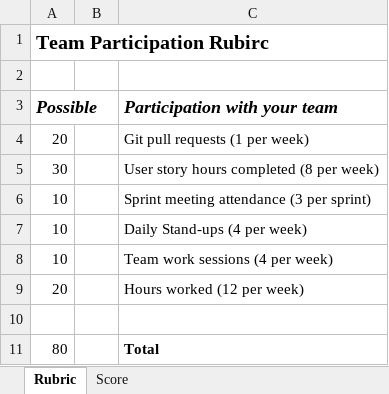
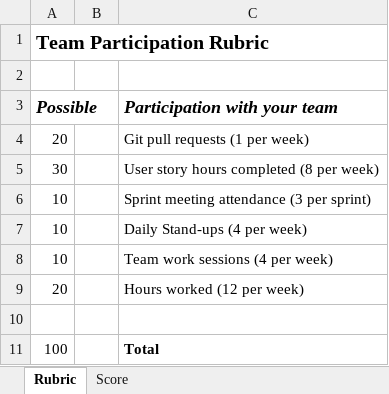
Before and after one commit to LCC-CIT/CS297-CourseMaterials, an Excel workbook: CS297TeamParticipationRubric.xlsx, sheet Rubric, drawn as a sheet; values as stored, in another font and other column widths than the file's, no borders; the diff names each change by its address in the sheet, - before the commit and + after, or states it on an @@ line.

```diff
--- a/CS297TeamParticipationRubric.xlsx (sheet Rubric)
+++ b/CS297TeamParticipationRubric.xlsx (sheet Rubric)
-A1 (Possible): Team Participation Rubirc
+A1 (Possible): Team Participation Rubric
-A11 (Possible): 80
+A11 (Possible): 100
```
Also changed, not shown: sheet Score, ProjectImplementationRubric.xlsx, 2 other files.
